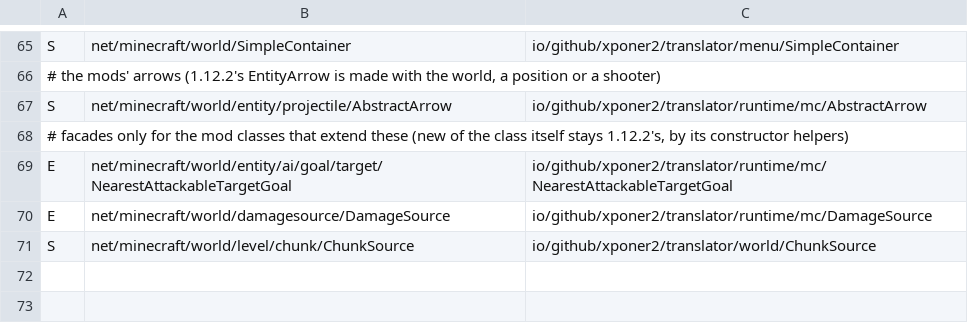
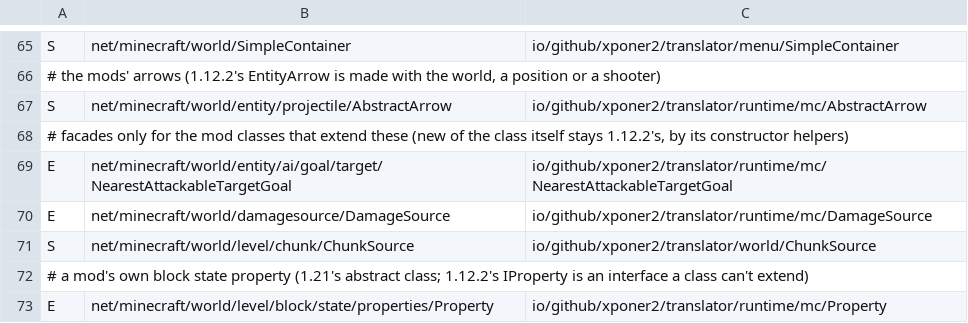
Before and after one commit to Xponer2/translator, a TSV file: src/main/resources/assets/translator/runtime/neoforge-1.21.1-supers.tsv, drawn as a sheet; only a part is shown, gaps mark what is left out; the diff names each change by its address in the sheet, - before the commit and + after, or states it on an @@ line.

```diff
--- a/src/main/resources/assets/translator/runtime/neoforge-1.21.1-supers.tsv
+++ b/src/main/resources/assets/translator/runtime/neoforge-1.21.1-supers.tsv
+row 72: # a mod's own block state property (1.21's abstract class; 1.12.2's IProperty is an interface a class can't extend)
+row 73: E | net/minecraft/world/level/block/state/properties/Property | io/github/xponer2/translator/runtime/mc/Property
```
Also changed, not shown: 5 other files.
